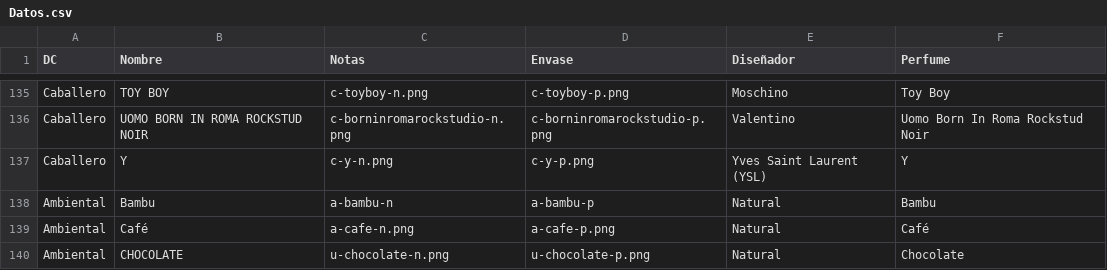
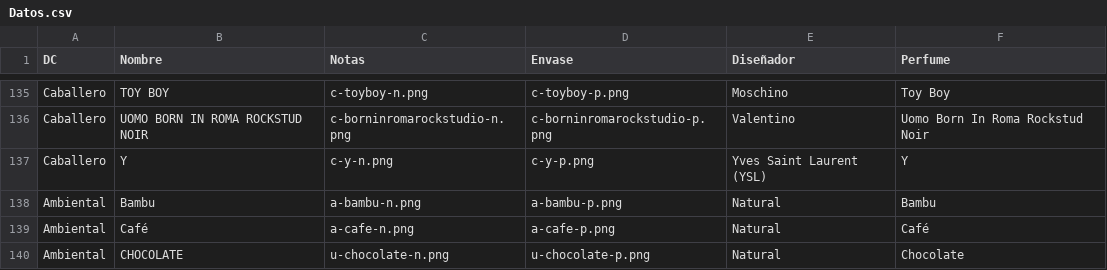
Before and after one commit to aromarte/aromartecatalogo, a CSV file: img/Datos.csv, drawn as a sheet; only a part is shown, gaps mark what is left out.

```diff
--- a/img/Datos.csv
+++ b/img/Datos.csv
@@ -137,3 +137,3 @@ Caballero,UOMO BORN IN ROMA ROCKSTUD NOIR,c-borninromarockstudio-n.png,c-borninr
 Caballero,Y,c-y-n.png,c-y-p.png,Yves Saint Laurent (YSL),Y
-Ambiental,Bambu,a-bambu-n,a-bambu-p,Natural,Bambu
+Ambiental,Bambu,a-bambu-n.png,a-bambu-p.png,Natural,Bambu
 Ambiental,Café,a-cafe-n.png,a-cafe-p.png,Natural,Café
```
Also changed, not shown: 9 other files.
